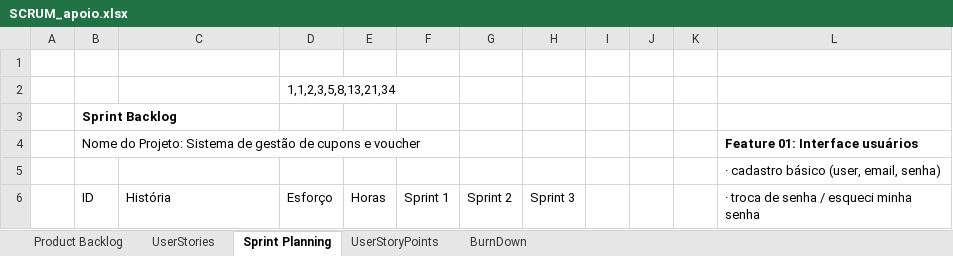
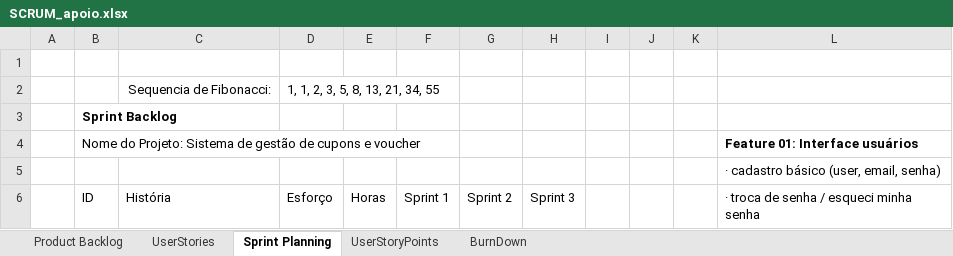
Before and after one commit to fcervant/texCursoJavaScript, an Excel workbook: SCRUM_apoio.xlsx, sheet Sprint Planning, drawn as a sheet; only a part is shown; values as stored, in another font and other column widths than the file's, no borders; removed rows and columns are numbered as before the commit, all else as after; the diff names each change by its address in the sheet, - before the commit and + after, or states it on an @@ line.

```diff
--- a/SCRUM_apoio.xlsx (sheet Sprint Planning)
+++ b/SCRUM_apoio.xlsx (sheet Sprint Planning)
-row 2:  |  |  | 1,1,2,3,5,8,13,21,34
+row 2:  |  | Sequencia de Fibonacci: | 1, 1, 2, 3, 5, 8, 13, 21, 34, 55
```
Also changed, not shown: sheet Product Backlog, sheet UserStoryPoints, formulas that keep their value, 3 other files.
